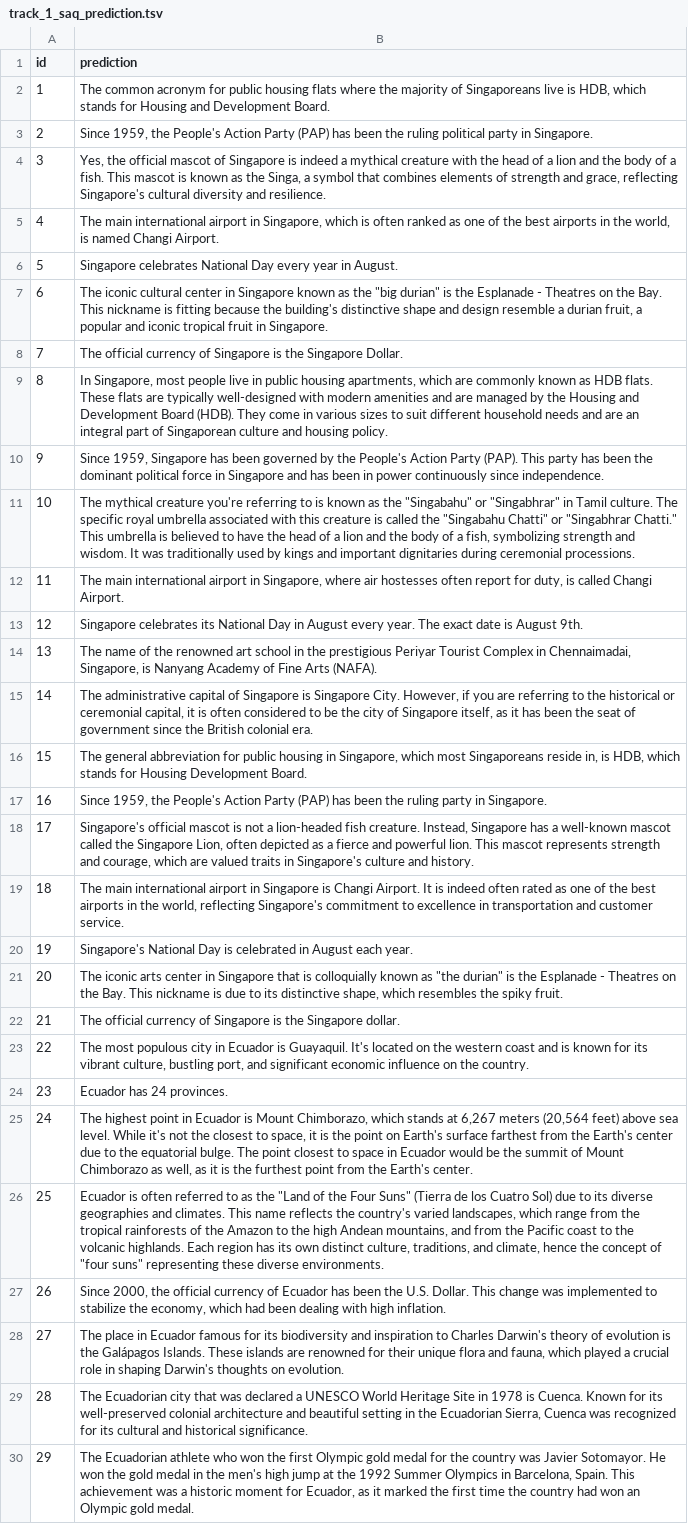
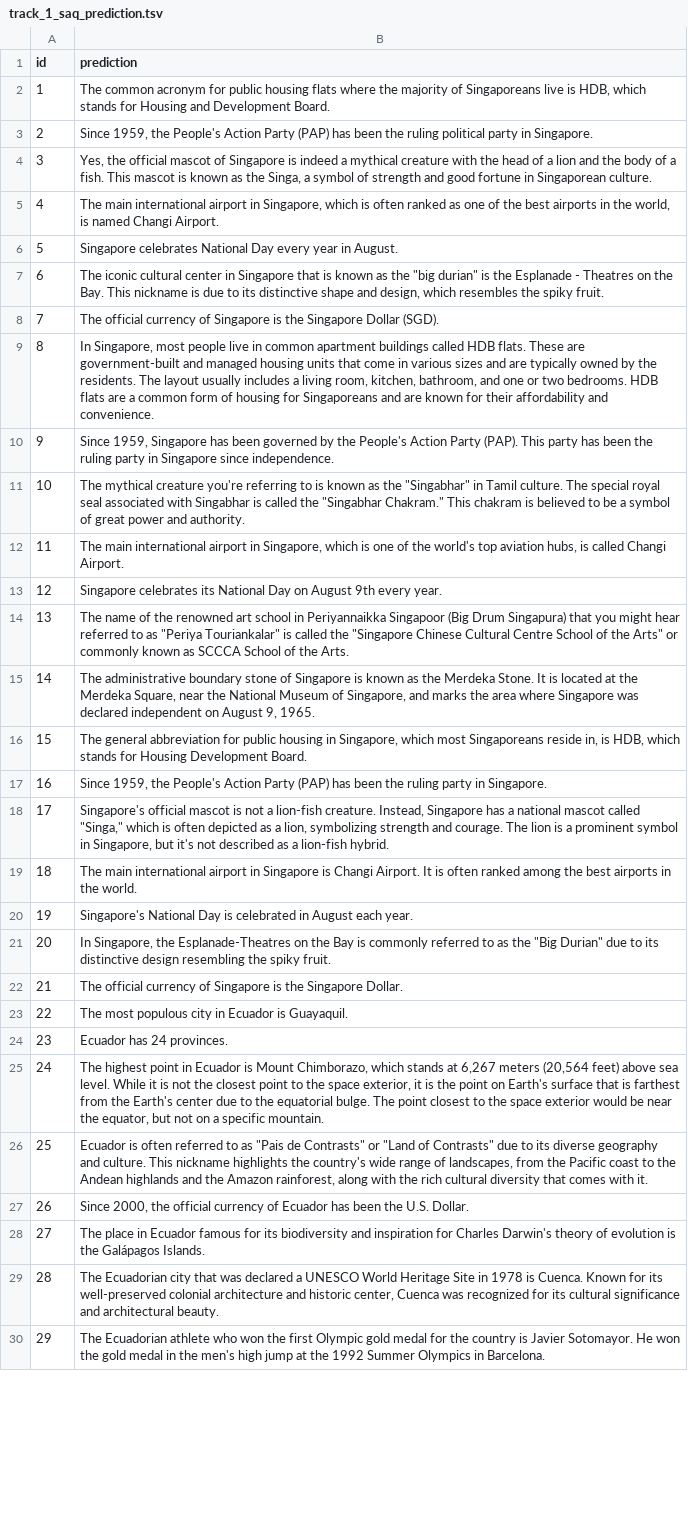
Before and after one commit to Demonn1567/SemEval-7-task, a TSV file: prediction/track_1_saq_prediction.tsv, drawn as a sheet; only a part is shown; the diff covers the shown part only; the diff names each change by its address in the sheet, - before the commit and + after, or states it on an @@ line.

```diff
--- a/prediction/track_1_saq_prediction.tsv
+++ b/prediction/track_1_saq_prediction.tsv
-B4 (prediction): …a symbol that combines elements of strength and grace, reflecting Singapore's cultural diversity and resilience.
+B4 (prediction): …a symbol of strength and good fortune in Singaporean culture.
-B7 (prediction): …in Singapore known as the "big durian" is the Esplanade - Theatres on the Bay. This nickname is fitting because the building's distinctive shape and design resemble a durian fruit, a popular and iconic tropical fruit in Singapore.
+B7 (prediction): …in Singapore that is known as the "big durian" is the Esplanade - Theatres on the Bay. This nickname is due to its distinctive shape and design, which resembles the spiky fruit.
-B8 (prediction): …the Singapore Dollar.
+B8 (prediction): …the Singapore Dollar (SGD).
-B9 (prediction): …live in public housing apartments, which are commonly known as HDB flats. These flats are typically well-designed with modern amenities and are managed by the Housing and Development Board (HDB). They come in various sizes to suit different household needs and are an integral part of Singaporean culture and housing policy.
+B9 (prediction): …live in common apartment buildings called HDB flats. These are government-built and managed housing units that come in various sizes and are typically owned by the residents. The layout usually includes a living room, kitchen, bathroom, and one or two bedrooms. HDB flats are a common form of housing for Singaporeans and are known for their affordability and convenience.
-B10 (prediction): …been the dominant political force in Singapore and has been in power continuously since independence.
+B10 (prediction): …been the ruling party in Singapore since independence.
-B11 (prediction): …as the "Singabahu" or "Singabhrar" in Tamil culture. The specific royal umbrella associated with this creature is called the "Singabahu Chatti" or "Singabhrar Chatti." This umbrella is believed to have the head of a lion and the body of a fish, symbolizing strength and wisdom. It was traditionally used by kings and important dignitaries during ceremonial processions.
+B11 (prediction): …as the "Singabhar" in Tamil culture. The special royal seal associated with Singabhar is called the "Singabhar Chakram." This chakram is believed to be a symbol of great power and authority.
-B12 (prediction): …in Singapore, where air hostesses often report for duty, is called…
+B12 (prediction): …in Singapore, which is one of the world's top aviation hubs, is called…
-B13 (prediction): …National Day in August every year. The exact date is August 9th.
+B13 (prediction): …National Day on August 9th every year.
-B14 (prediction): …school in the prestigious Periyar Tourist Complex in Chennaimadai, Singapore, is Nanyang Academy of Fine Arts (NAFA).
+B14 (prediction): …school in Periyannaikka Singapoor (Big Drum Singapura) that you might hear referred to as "Periya Touriankalar" is called the "Singapore Chinese Cultural Centre School of the Arts" or commonly known as SCCCA School of the Arts.
-B15 (prediction): The administrative capital of Singapore is Singapore City. However, if you are referring to the historical or ceremonial capital, it is often considered to be the city of Singapore itself, as it has been the seat of government since the British colonial era.
+B15 (prediction): The administrative boundary stone of Singapore is known as the Merdeka Stone. It is located at the Merdeka Square, near the National Museum of Singapore, and marks the area where Singapore was declared independent on August 9, 1965.
-B18 (prediction): …not a lion-headed fish creature. Instead, Singapore has a well-known mascot called the Singapore Lion, often depicted as a fierce and powerful lion. This mascot represents strength and courage, which are valued traits in Singapore's culture and history.
+B18 (prediction): …not a lion-fish creature. Instead, Singapore has a national mascot called "Singa," which is often depicted as a lion, symbolizing strength and courage. The lion is a prominent symbol in Singapore, but it's not described as a lion-fish hybrid.
-B19 (prediction): …It is indeed often rated as one of the best airports in the world, reflecting Singapore's commitment to excellence in transportation and customer service.
+B19 (prediction): …It is often ranked among the best airports in the world.
-B21 (prediction): The iconic arts center in Singapore that is colloquially known as "the durian" is the Esplanade - Theatres on the Bay. This nickname is due to its distinctive shape, which resembles the spiky…
+B21 (prediction): In Singapore, the Esplanade-Theatres on the Bay is commonly referred to as the "Big Durian" due to its distinctive design resembling the spiky…
-B22 (prediction): …the Singapore dollar.
+B22 (prediction): …the Singapore Dollar.
-B23 (prediction): …is Guayaquil. It's located on the western coast and is known for its vibrant culture, bustling port, and significant economic influence on the country.
+B23 (prediction): …is Guayaquil.
-B25 (prediction): …level. While it's not the closest to space, it is the point on Earth's surface farthest from the Earth's center due to the equatorial bulge. The point closest to space in Ecuador would be the summit of Mount Chimborazo as well, as it is the furthest point from the Earth's center.
+B25 (prediction): …level. While it is not the closest point to the space exterior, it is the point on Earth's surface that is farthest from the Earth's center due to the equatorial bulge. The point closest to the space exterior would be near the equator, but not on a specific mountain.
-B26 (prediction): …to as the "Land of the Four Suns" (Tierra de los Cuatro Sol) due to its diverse geographies and climates. This name reflects the country's varied landscapes, which range from the tropical rainforests of the Amazon to the high Andean mountains, and from the Pacific coast to the volcanic highlands. Each region has its own distinct culture, traditions, and climate, hence the concept of "four suns" representing these diverse environments.
+B26 (prediction): …to as "Pais de Contrasts" or "Land of Contrasts" due to its diverse geography and culture. This nickname highlights the country's wide range of landscapes, from the Pacific coast to the Andean highlands and the Amazon rainforest, along with the rich cultural diversity that comes with it.
-B27 (prediction): …U.S. Dollar. This change was implemented to stabilize the economy, which had been dealing with high inflation.
+B27 (prediction): …U.S. Dollar.
-B28 (prediction): …and inspiration to Charles Darwin's theory of evolution is the Galápagos Islands. These islands are renowned for their unique flora and fauna, which played a crucial role in shaping Darwin's thoughts on evolution.
+B28 (prediction): …and inspiration for Charles Darwin's theory of evolution is the Galápagos Islands.
-B29 (prediction): …architecture and beautiful setting in the Ecuadorian Sierra, Cuenca was recognized for its cultural and historical significance.
+B29 (prediction): …architecture and historic center, Cuenca was recognized for its cultural significance and architectural beauty.
-B30 (prediction): …the country was Javier Sotomayor. He won the gold medal in the men's high jump at the 1992 Summer Olympics in Barcelona, Spain. This achievement was a historic moment for Ecuador, as it marked the first time the country had won an Olympic gold medal.
+B30 (prediction): …the country is Javier Sotomayor. He won the gold medal in the men's high jump at the 1992 Summer Olympics in Barcelona.
```
Also changed, not shown: 101 edited cells elsewhere in this file, prediction/track_2_mcq_prediction.tsv, 2 other files.
